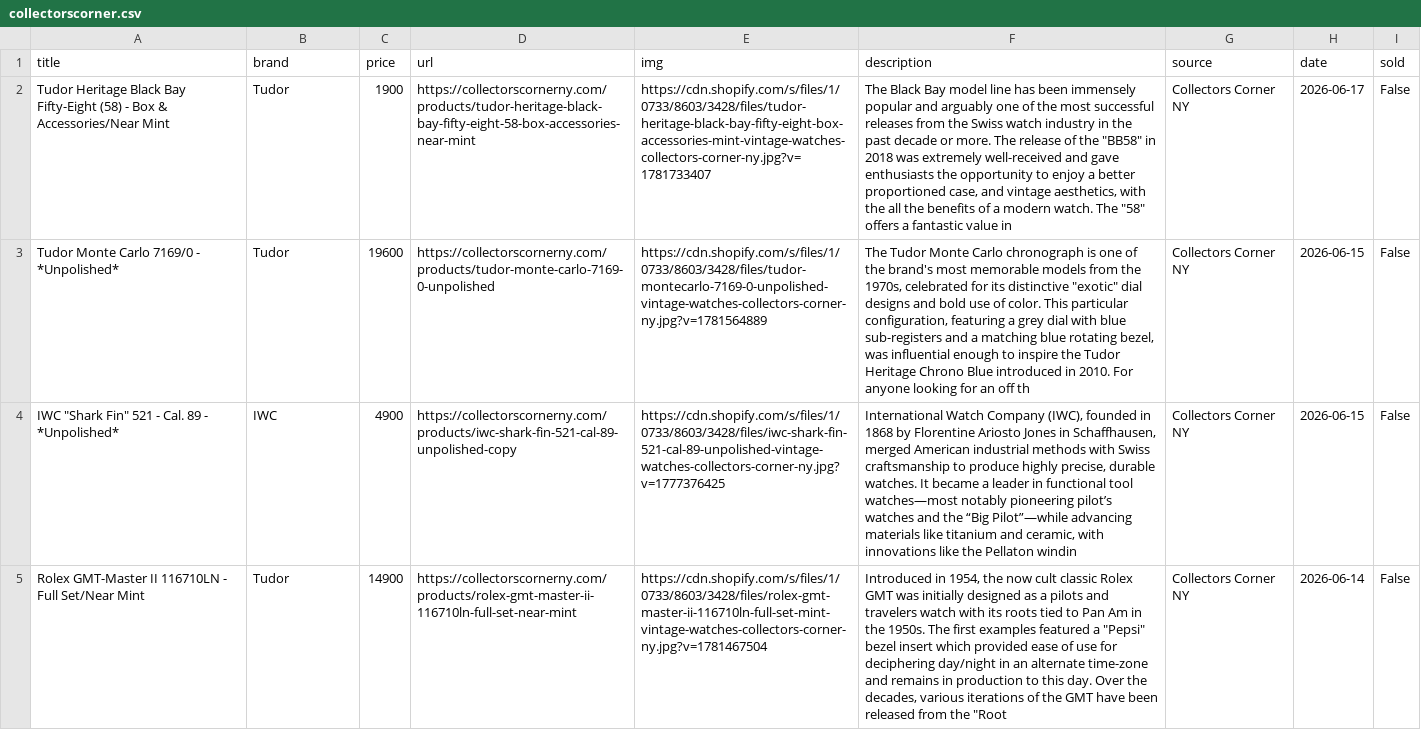
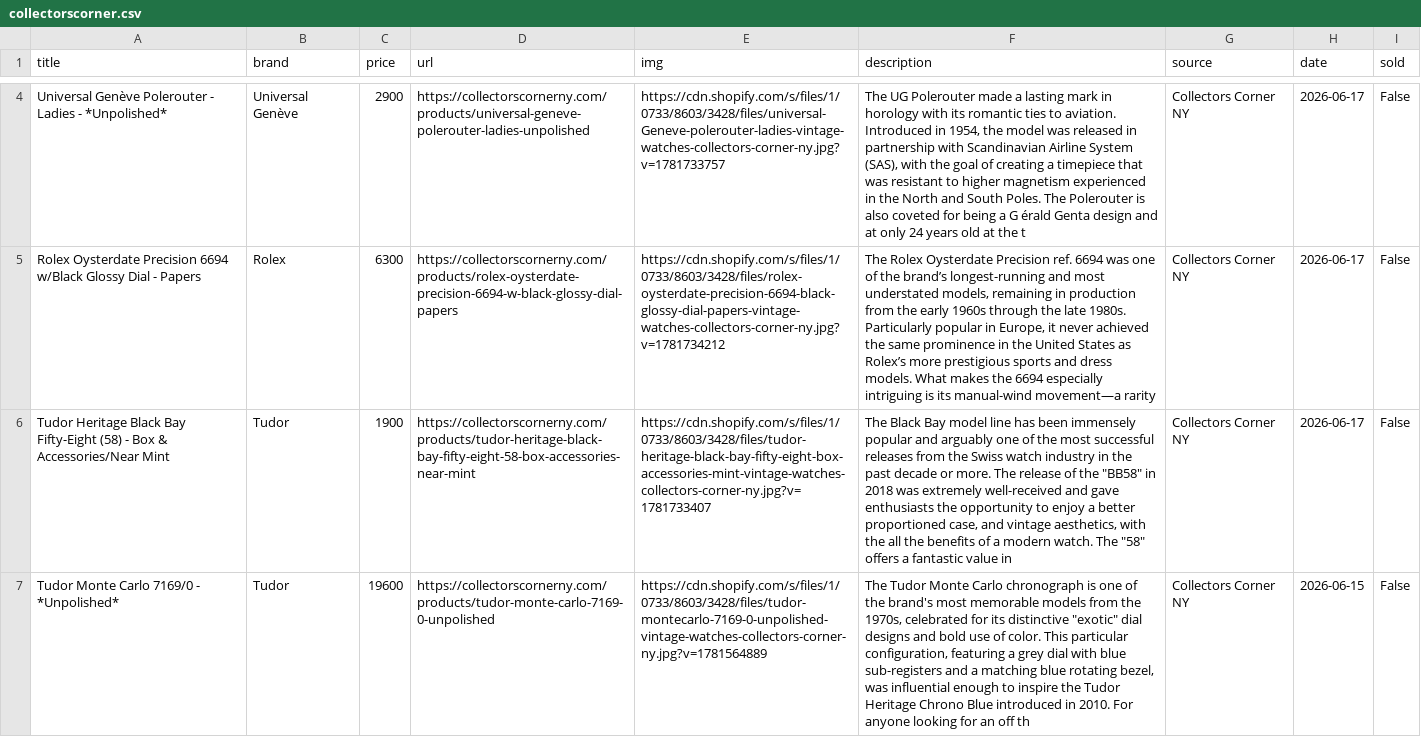
Before and after one commit to markatmutter-cloud/Dial, a CSV file: data/collectorscorner.csv, drawn as a sheet; only a part is shown, gaps mark what is left out; the shorter side is filled out with more unchanged rows; the diff covers the shown part only; the diff names each change by its address in the sheet, - before the commit and + after, or states it on an @@ line.

```diff
--- a/data/collectorscorner.csv
+++ b/data/collectorscorner.csv
+row 4: Universal Genève Polerouter - Ladies - *Unpolished* | Universal Genève | 2900 | https://collectorscornerny.com/products/universal-geneve-polerouter-ladies-unpolished | https://cdn.shopify.com/s/files/1/0733/8603/3428/files/universal-Geneve-polerouter-ladies-vintage-watches-collectors-corner-ny.jpg?v=1781733757 | The UG Polerouter made a lasting mark in horology with its romantic ties to aviation. Introduced in 1954, the model was released in partnership with Scandinavian Airline System (SAS), with the goal of creating a timepiece that was resistant to higher magnetism experienced in the North and South Poles. The Polerouter is also coveted for being a G érald Genta design and at only 24 years old at the t | Collectors Corner NY | 2026-06-17 | False
+row 5: Rolex Oysterdate Precision 6694 w/Black Glossy Dial - Papers | Rolex | 6300 | https://collectorscornerny.com/products/rolex-oysterdate-precision-6694-w-black-glossy-dial-papers | https://cdn.shopify.com/s/files/1/0733/8603/3428/files/rolex-oysterdate-precision-6694-black-glossy-dial-papers-vintage-watches-collectors-corner-ny.jpg?v=1781734212 | The Rolex Oysterdate Precision ref. 6694 was one of the brand’s longest-running and most understated models, remaining in production from the early 1960s through the late 1980s. Particularly popular in Europe, it never achieved the same prominence in the United States as Rolex’s more prestigious sports and dress models. What makes the 6694 especially intriguing is its manual-wind movement—a rarity | Collectors Corner NY | 2026-06-17 | False
```
Also changed, not shown: 2 added rows and 1 edited cell elsewhere in this file, data/belmont.csv, data/craftandtailored.csv, 18 other files.
